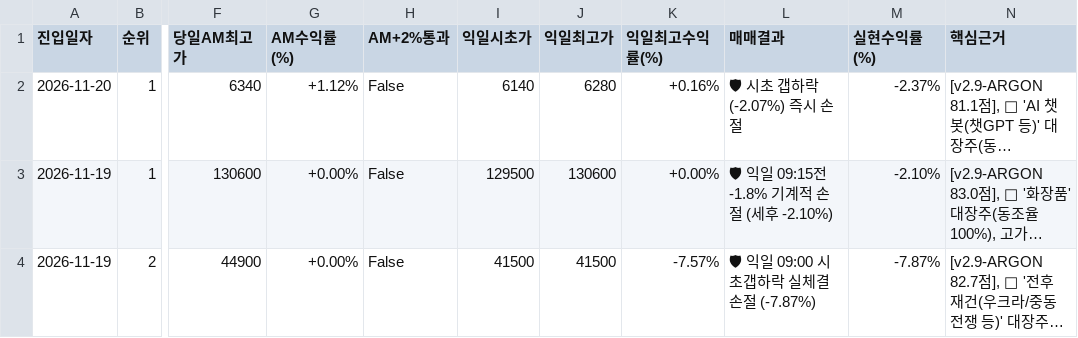
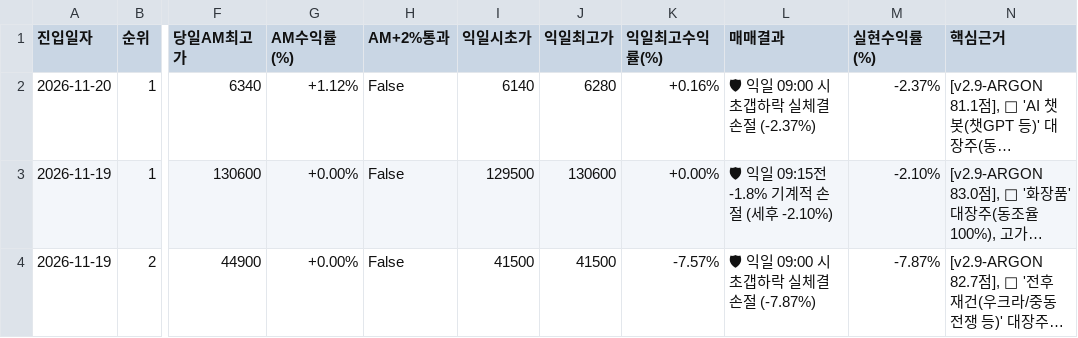
Before and after one commit to donbeoljadwj-ai/donbeolja, a CSV file: endgame2/daily_performance_ledger.csv, drawn as a sheet; only a part is shown, gaps mark what is left out; long unchanged cells end in …; the diff names each change by its address in the sheet, - before the commit and + after, or states it on an @@ line.

```diff
--- a/endgame2/daily_performance_ledger.csv
+++ b/endgame2/daily_performance_ledger.csv
-L2 (매매결과): 🛡 시초 갭하락(-2.07%) 즉시 손절
+L2 (매매결과): 🛡 익일 09:00 시초갭하락 실체결 손절 (-2.37%)
```
Also changed, not shown: daily_performance_ledger.csv, endgame2/closing_performance_ledger.csv, 11 other files.
